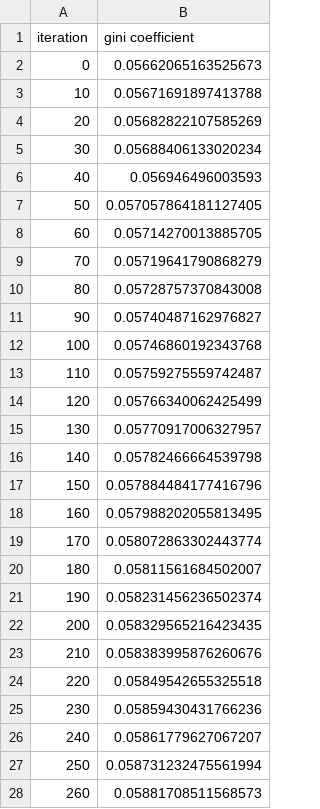
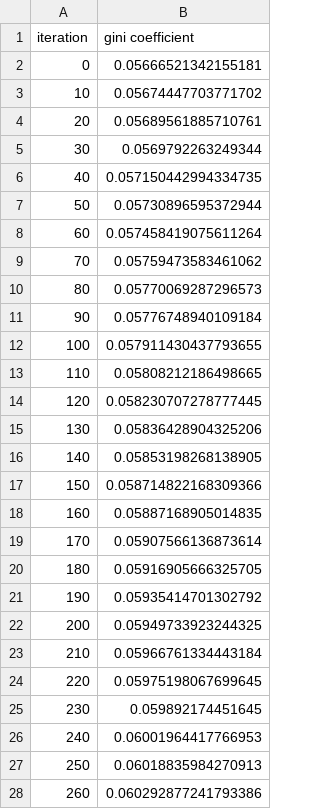
Before and after one commit to jiajia20/Intro_crypto, a CSV file: dPOS_results.csv, drawn as a sheet; only a part is shown; the diff covers the shown part only.

Commit message:
Update CSV data

```diff
--- a/dPOS_results.csv
+++ b/dPOS_results.csv
@@ -1,28 +1,28 @@
 iteration,gini coefficient
-0,0.05662065163525673
-10,0.05671691897413788
-20,0.05682822107585269
-30,0.05688406133020234
-40,0.056946496003593
-50,0.057057864181127405
-60,0.05714270013885705
-70,0.05719641790868279
-80,0.05728757370843008
-90,0.05740487162976827
-100,0.05746860192343768
-110,0.05759275559742487
-120,0.05766340062425499
-130,0.05770917006327957
-140,0.05782466664539798
-150,0.057884484177416796
-160,0.057988202055813495
-170,0.058072863302443774
-180,0.05811561684502007
-190,0.058231456236502374
-200,0.058329565216423435
-210,0.058383995876260676
-220,0.05849542655325518
-230,0.05859430431766236
-240,0.05861779627067207
-250,0.058731232475561994
-260,0.05881708511568573
+0,0.05666521342155181
+10,0.05674447703771702
+20,0.05689561885710761
+30,0.0569792263249344
+40,0.057150442994334735
+50,0.05730896595372944
+60,0.057458419075611264
+70,0.05759473583461062
+80,0.05770069287296573
+90,0.05776748940109184
+100,0.057911430437793655
+110,0.05808212186498665
+120,0.058230707278777445
+130,0.05836428904325206
+140,0.05853198268138905
+150,0.058714822168309366
+160,0.05887168905014835
+170,0.05907566136873614
+180,0.05916905666325705
+190,0.05935414701302792
+200,0.05949733923244325
+210,0.05966761334443184
+220,0.05975198067699645
+230,0.059892174451645
+240,0.06001964417766953
+250,0.06018835984270913
+260,0.060292877241793386
```
Also changed, not shown: 74 edited cells elsewhere in this file, pPOS_results.csv, 2 other files.
